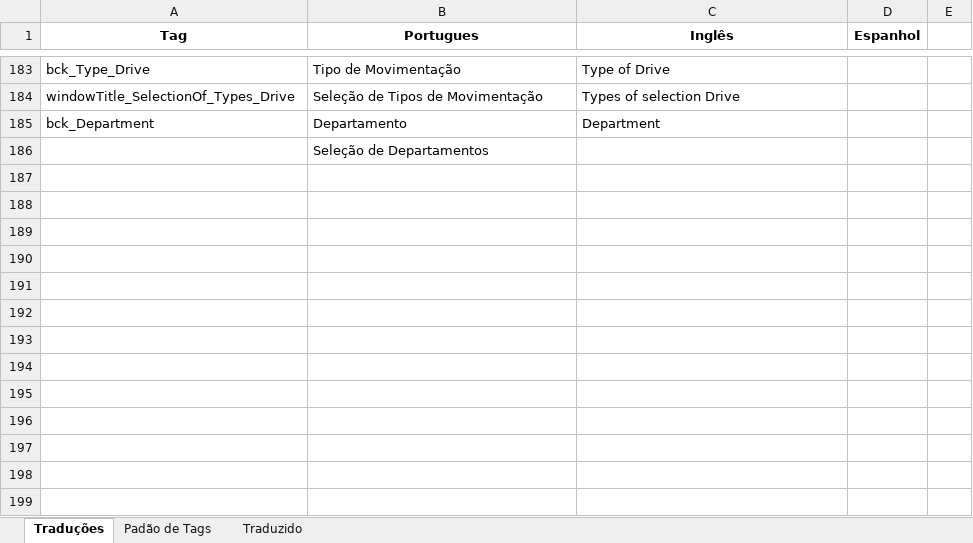
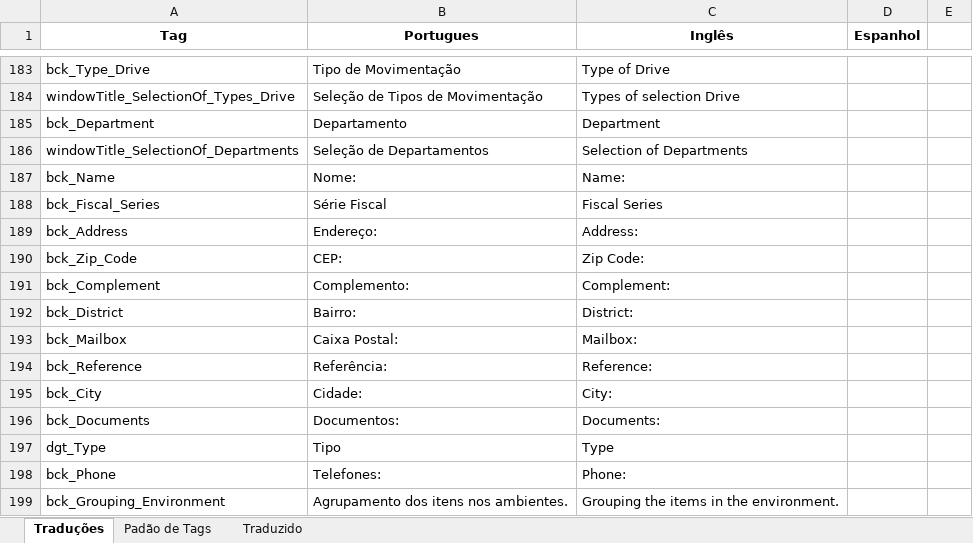
Before and after one commit to maiconskyy/Manager, an Excel workbook: Tradução - Maicon/Traduções_teste_maicon.xlsx, sheet Traduções, drawn as a sheet; only a part is shown, gaps mark what is left out; values as stored, in another font and other column widths than the file's, no borders; removed rows and columns are numbered as before the commit, all else as after; the diff names each change by its address in the sheet, - before the commit and + after, or states it on an @@ line.

Commit message:
Maicon
traduções

```diff
--- a/Tradução - Maicon/Traduções_teste_maicon.xlsx (sheet Traduções)
+++ b/Tradução - Maicon/Traduções_teste_maicon.xlsx (sheet Traduções)
-row 186:  | Seleção de Departamentos
+row 186: windowTitle_SelectionOf_Departments | Seleção de Departamentos | Selection of Departments
+row 187: bck_Name | Nome: | Name:
+row 188: bck_Fiscal_Series | Série Fiscal | Fiscal Series
+row 189: bck_Address | Endereço: | Address:
+row 190: bck_Zip_Code | CEP: | Zip Code:
+row 191: bck_Complement | Complemento: | Complement:
+row 192: bck_District | Bairro: | District:
+row 193: bck_Mailbox | Caixa Postal: | Mailbox:
+row 194: bck_Reference | Referência: | Reference:
+row 195: bck_City | Cidade: | City:
+row 196: bck_Documents | Documentos: | Documents:
+row 197: dgt_Type | Tipo | Type
+row 198: bck_Phone | Telefones: | Phone:
+row 199: bck_Grouping_Environment | Agrupamento dos itens nos ambientes. | Grouping the items in the environment.
```
